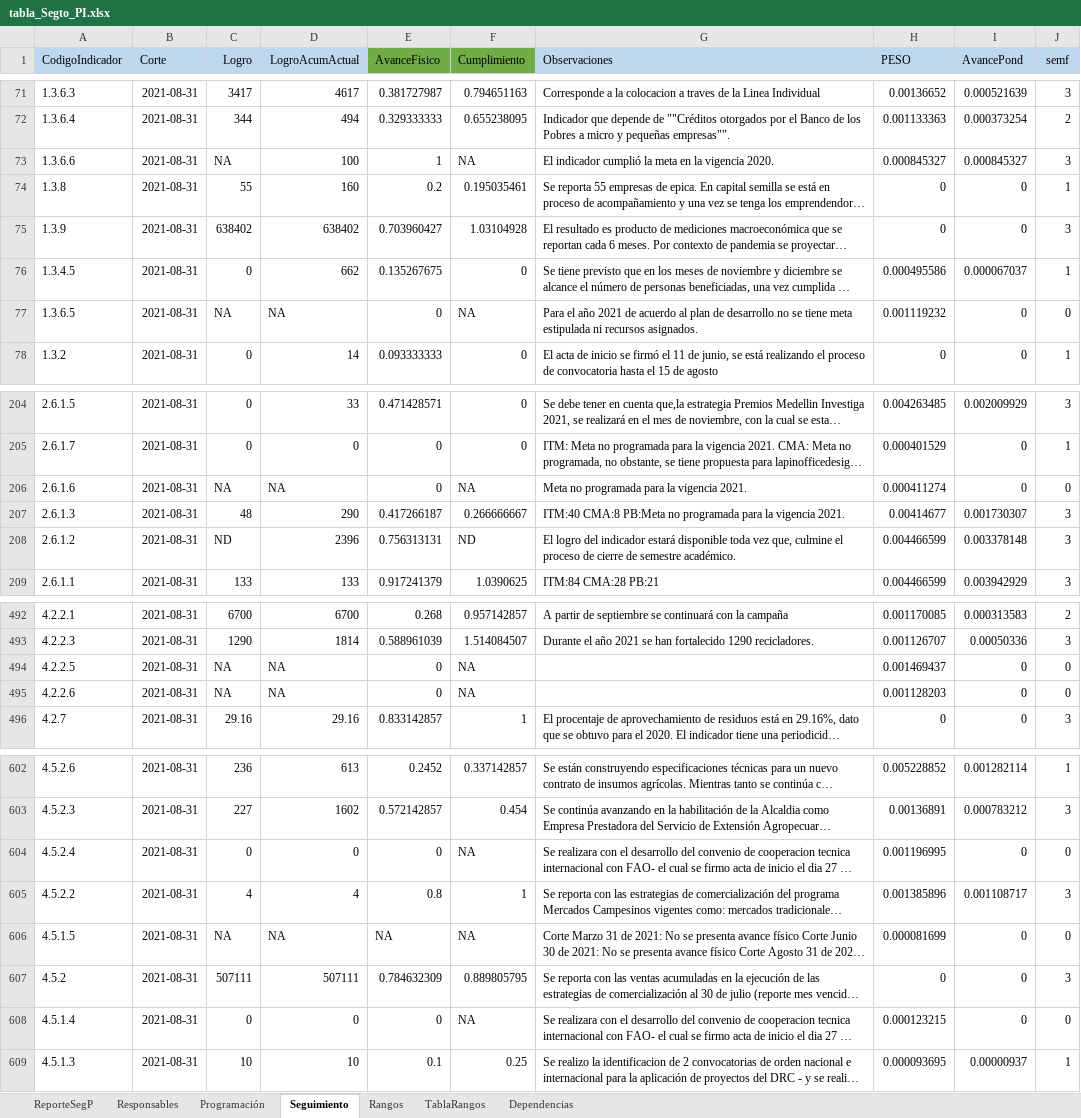
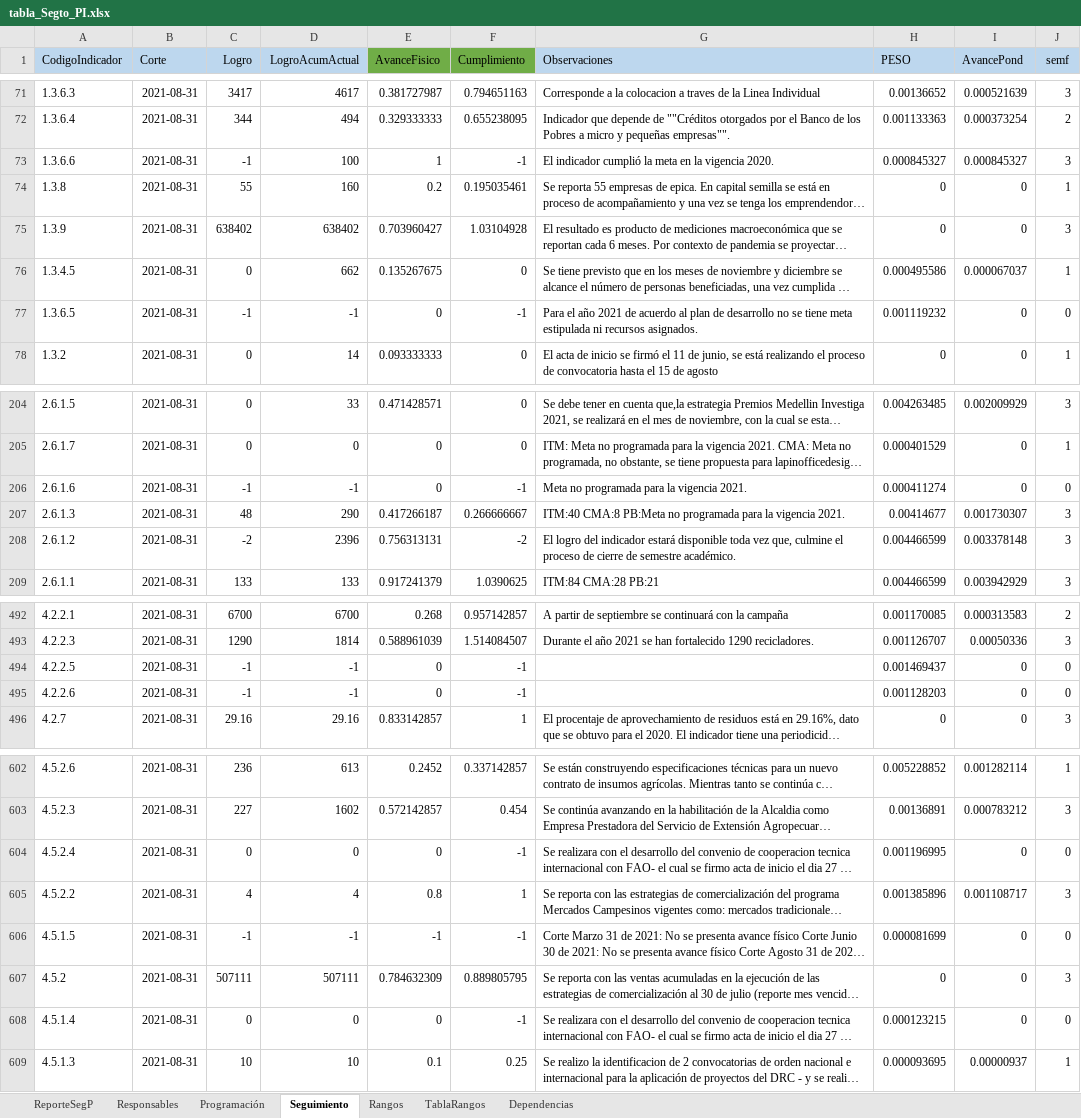
Before and after one commit to MendozaJulioC/sse-pdm, an Excel workbook: src/public/uploads/tabla_Segto_PI.xlsx, sheet Seguimiento, drawn as a sheet; only a part is shown, gaps mark what is left out; long unchanged cells end in …; values as stored, in another font and other column widths than the file's, no borders; the diff covers the shown part only; the diff names each change by its address in the sheet, - before the commit and + after, or states it on an @@ line.

```diff
--- a/src/public/uploads/tabla_Segto_PI.xlsx (sheet Seguimiento)
+++ b/src/public/uploads/tabla_Segto_PI.xlsx (sheet Seguimiento)
-C73 (Logro): NA
+C73 (Logro): -1
-F73 (Cumplimiento): NA
+F73 (Cumplimiento): -1
-C77 (Logro): NA
+C77 (Logro): -1
-D77 (LogroAcumActual): NA
+D77 (LogroAcumActual): -1
-F77 (Cumplimiento): NA
+F77 (Cumplimiento): -1
-C206 (Logro): NA
+C206 (Logro): -1
-D206 (LogroAcumActual): NA
+D206 (LogroAcumActual): -1
-F206 (Cumplimiento): NA
+F206 (Cumplimiento): -1
-C208 (Logro): ND
+C208 (Logro): -2
-F208 (Cumplimiento): ND
+F208 (Cumplimiento): -2
-C494:C495 (Logro): NA
+C494:C495 (Logro): -1
-D494:D495 (LogroAcumActual): NA
+D494:D495 (LogroAcumActual): -1
-F494:F495 (Cumplimiento): NA
+F494:F495 (Cumplimiento): -1
-F604 (Cumplimiento): NA
+F604 (Cumplimiento): -1
-C606 (Logro): NA
+C606 (Logro): -1
-D606 (LogroAcumActual): NA
+D606 (LogroAcumActual): -1
-E606 (AvanceFisico): NA
+E606 (AvanceFisico): -1
-F606 (Cumplimiento): NA
+F606 (Cumplimiento): -1
-F608 (Cumplimiento): NA
+F608 (Cumplimiento): -1
```
Also changed, not shown: 125 edited cells elsewhere in this sheet, sheet ReporteSegP, src/public/uploads/Visualizaciones_PAV.xlsx, 10 other files.
